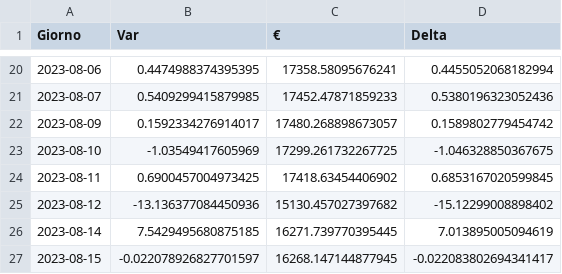
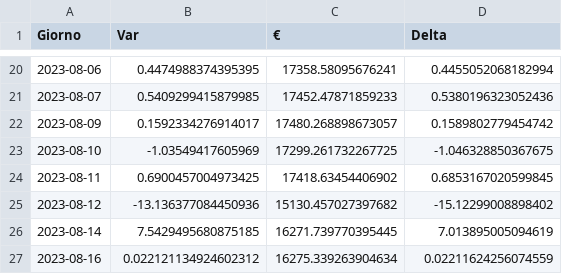
Before and after one commit to CronosVirus00/panterah-exchange, a CSV file: history-ape.csv, drawn as a sheet; only a part is shown, gaps mark what is left out.

Commit message:
upload updated csv

```diff
--- a/history-ape.csv
+++ b/history-ape.csv
@@ -26,2 +26,2 @@ Giorno,Var,€,Delta
 2023-08-14,7.5429495680875185,16271.739770395445,7.013895005094619
-2023-08-15,-0.022078926827701597,16268.147144877945,-0.022083802694341417
+2023-08-16,0.022121134924602312,16275.339263904634,0.02211624256074559
```
